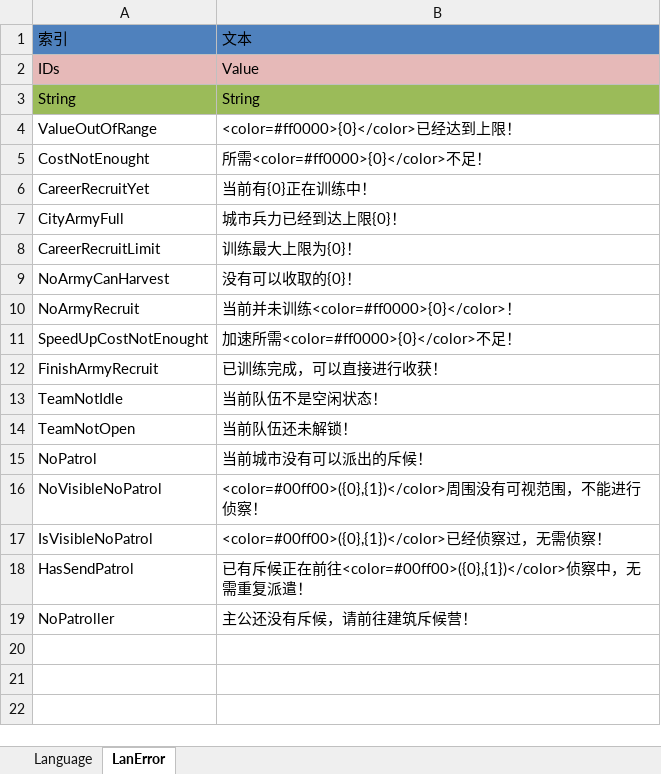
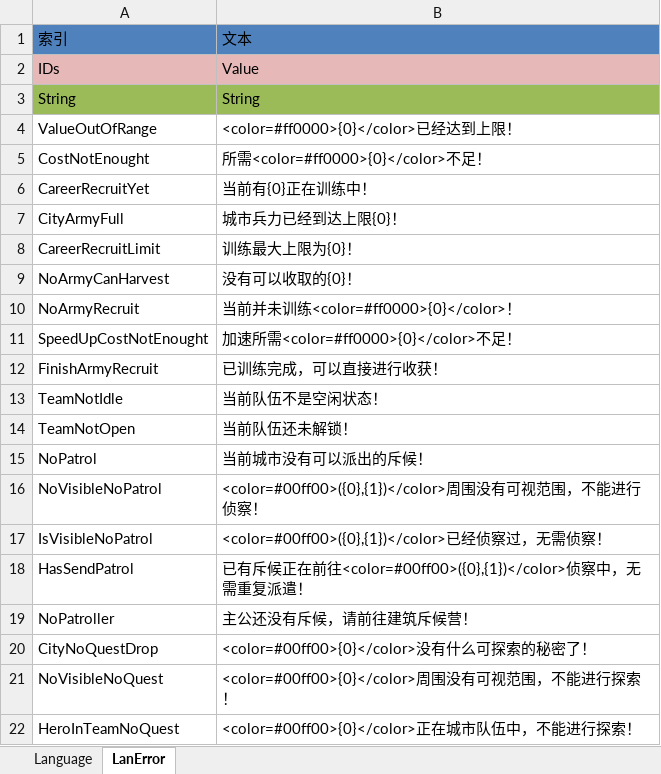
Before and after one commit to shanteng/CS, an Excel workbook: Excel/Language.xlsx, sheet LanError, drawn as a sheet; values as stored, in another font and other column widths than the file's, no borders; the diff names each change by its address in the sheet, - before the commit and + after, or states it on an @@ line.

```diff
--- a/Excel/Language.xlsx (sheet LanError)
+++ b/Excel/Language.xlsx (sheet LanError)
+row 20: CityNoQuestDrop | <color=#00ff00>{0}</color>没有什么可探索的秘密了！
+row 21: NoVisibleNoQuest | <color=#00ff00>{0}</color>周围没有可视范围，不能进行探索！
+row 22: HeroInTeamNoQuest | <color=#00ff00>{0}</color>正在城市队伍中，不能进行探索！
```
Also changed, not shown: sheet Language, Excel/Const.xlsx, Excel/Hero.xlsx, 20 other files.
